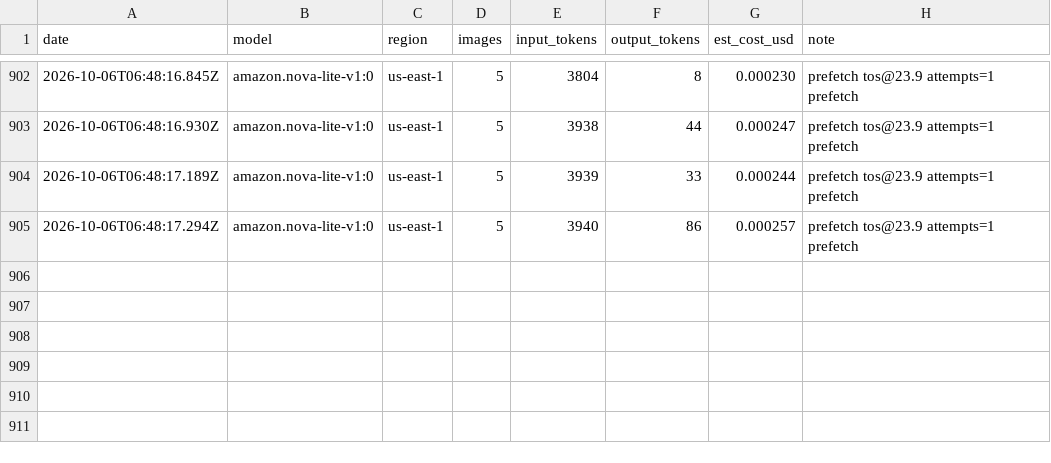
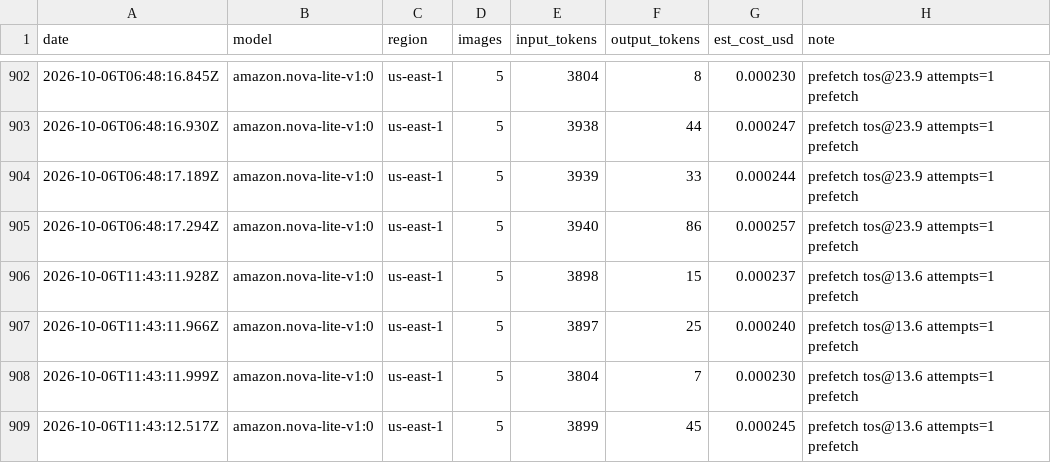
Before and after one commit to ActuallyAnson/moment, a CSV file: eval/cost_log.csv, drawn as a sheet; only a part is shown, gaps mark what is left out.

```diff
--- a/eval/cost_log.csv
+++ b/eval/cost_log.csv
@@ -905 +905,5 @@ date,model,region,images,input_tokens,output_tokens,est_cost_usd,note
 2026-10-06T06:48:17.294Z,amazon.nova-lite-v1:0,us-east-1,5,3940,86,0.000257,prefetch tos@23.9 attempts=1 prefetch
+2026-10-06T11:43:11.928Z,amazon.nova-lite-v1:0,us-east-1,5,3898,15,0.000237,prefetch tos@13.6 attempts=1 prefetch
+2026-10-06T11:43:11.966Z,amazon.nova-lite-v1:0,us-east-1,5,3897,25,0.000240,prefetch tos@13.6 attempts=1 prefetch
+2026-10-06T11:43:11.999Z,amazon.nova-lite-v1:0,us-east-1,5,3804,7,0.000230,prefetch tos@13.6 attempts=1 prefetch
+2026-10-06T11:43:12.517Z,amazon.nova-lite-v1:0,us-east-1,5,3899,45,0.000245,prefetch tos@13.6 attempts=1 prefetch
```
Also changed, not shown: 15 other files.
